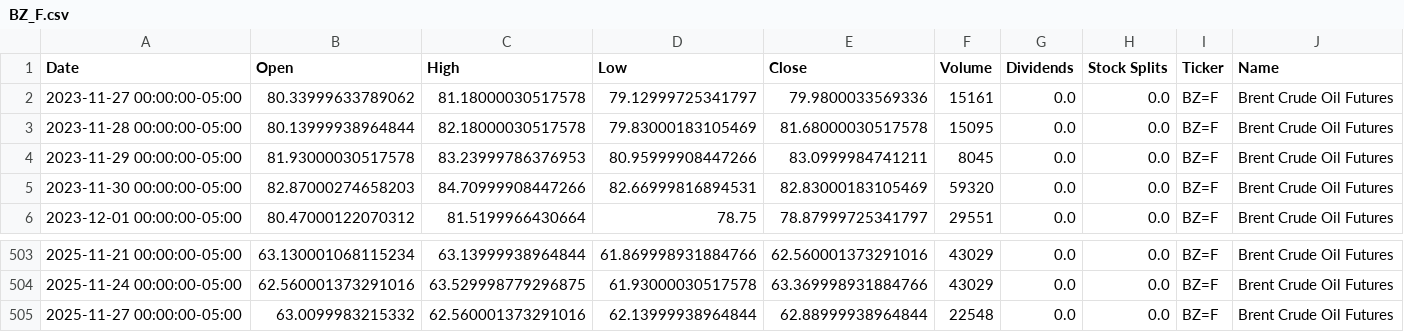
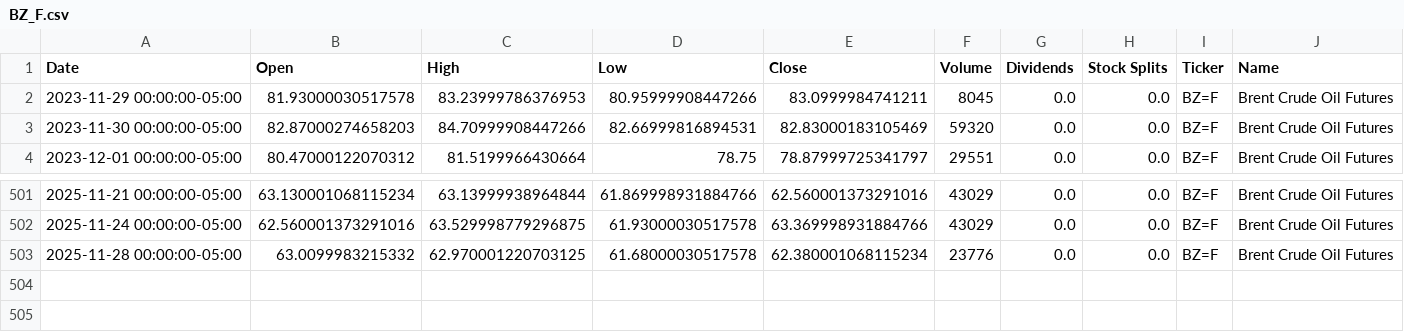
Before and after one commit to dylanmcd0/energy-analysis, a CSV file: data/financial/yfinance/BZ_F.csv, drawn as a sheet; only a part is shown, gaps mark what is left out.

```diff
--- a/data/financial/yfinance/BZ_F.csv
+++ b/data/financial/yfinance/BZ_F.csv
@@ -1,4 +1,2 @@
 Date,Open,High,Low,Close,Volume,Dividends,Stock Splits,Ticker,Name
-2023-11-27 00:00:00-05:00,80.33999633789062,81.18000030517578,79.12999725341797,79.9800033569336,15161,0.0,0.0,BZ=F,Brent Crude Oil Futures
-2023-11-28 00:00:00-05:00,80.13999938964844,82.18000030517578,79.83000183105469,81.68000030517578,15095,0.0,0.0,BZ=F,Brent Crude Oil Futures
 2023-11-29 00:00:00-05:00,81.93000030517578,83.23999786376953,80.95999908447266,83.0999984741211,8045,0.0,0.0,BZ=F,Brent Crude Oil Futures
@@ -504,2 +502,2 @@ Date,Open,High,Low,Close,Volume,Dividends,Stock Splits,Ticker,Name
 2025-11-24 00:00:00-05:00,62.560001373291016,63.529998779296875,61.93000030517578,63.369998931884766,43029,0.0,0.0,BZ=F,Brent Crude Oil Futures
-2025-11-27 00:00:00-05:00,63.0099983215332,62.560001373291016,62.13999938964844,62.88999938964844,22548,0.0,0.0,BZ=F,Brent Crude Oil Futures
+2025-11-28 00:00:00-05:00,63.0099983215332,62.970001220703125,61.68000030517578,62.380001068115234,23776,0.0,0.0,BZ=F,Brent Crude Oil Futures
```
Also changed, not shown: data/financial/yfinance/CL_F.csv, data/financial/yfinance/HO_F.csv, 18 other files.
